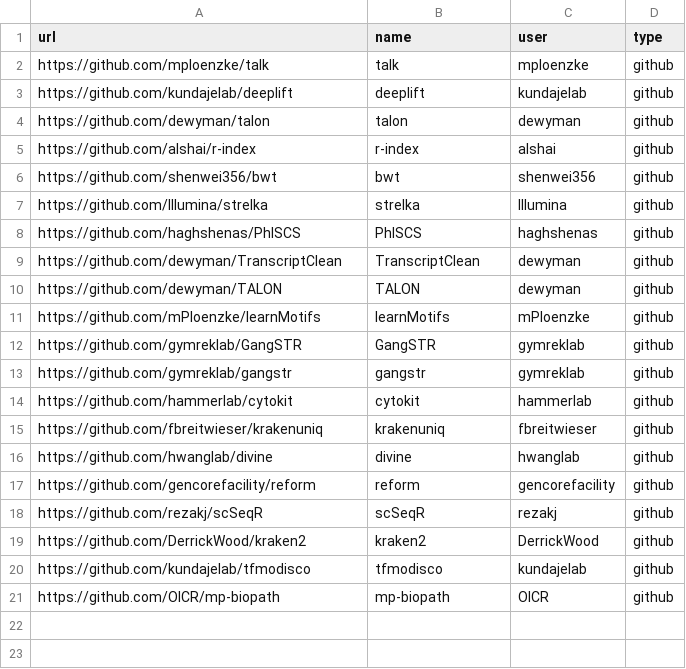
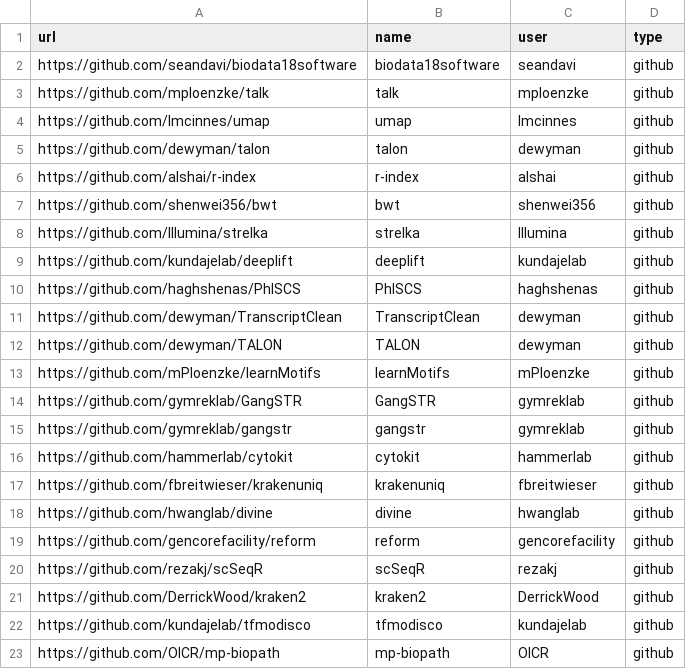
Before and after one commit to seandavi/biodata18software, a CSV file: data/data.csv, drawn as a sheet.

Commit message:
update 2018-11-08 11:18:00

```diff
--- a/data/data.csv
+++ b/data/data.csv
@@ -1,4 +1,5 @@
 url,name,user,type
+https://github.com/seandavi/biodata18software,biodata18software,seandavi,github
 https://github.com/mploenzke/talk,talk,mploenzke,github
-https://github.com/kundajelab/deeplift,deeplift,kundajelab,github
+https://github.com/lmcinnes/umap,umap,lmcinnes,github
 https://github.com/dewyman/talon,talon,dewyman,github
@@ -7,2 +8,3 @@ https://github.com/shenwei356/bwt,bwt,shenwei356,github
 https://github.com/Illumina/strelka,strelka,Illumina,github
+https://github.com/kundajelab/deeplift,deeplift,kundajelab,github
 https://github.com/haghshenas/PhISCS,PhISCS,haghshenas,github
```
